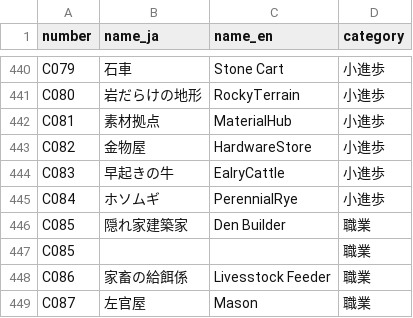
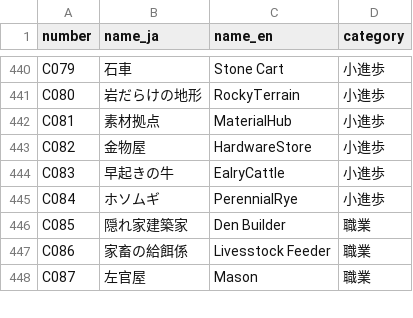
Before and after one commit to hellomartha/agri-stats, a CSV file: db/card_list.csv, drawn as a sheet; only a part is shown, gaps mark what is left out; the diff names each change by its address in the sheet, - before the commit and + after, or states it on an @@ line.

Commit message:
重複カード削除

```diff
--- a/db/card_list.csv
+++ b/db/card_list.csv
-row 447: C085 |  |  | 職業
```
